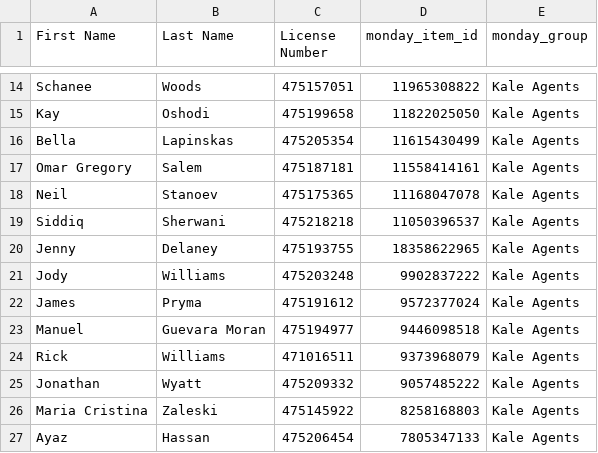
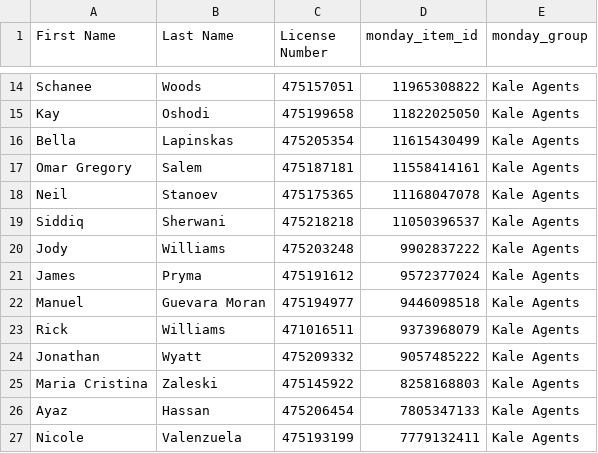
Before and after one commit to delfinparis/kha-agent-renewal-project, a CSV file: agents_need_renewal.csv, drawn as a sheet; only a part is shown, gaps mark what is left out; the shorter side is filled out with more unchanged rows.

```diff
--- a/agents_need_renewal.csv
+++ b/agents_need_renewal.csv
@@ -19,3 +19,2 @@ Neil,Stanoev,475175365,11168047078,Kale Agents
 Siddiq,Sherwani,475218218,11050396537,Kale Agents
-Jenny,Delaney,475193755,18358622965,Kale Agents
 Jody,Williams,475203248,9902837222,Kale Agents
```
Also changed, not shown: 1 other file.
